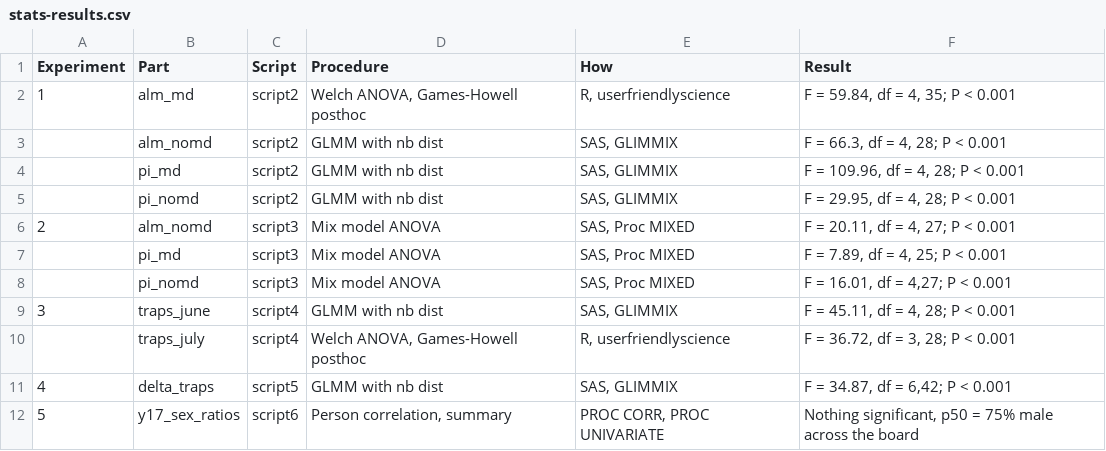
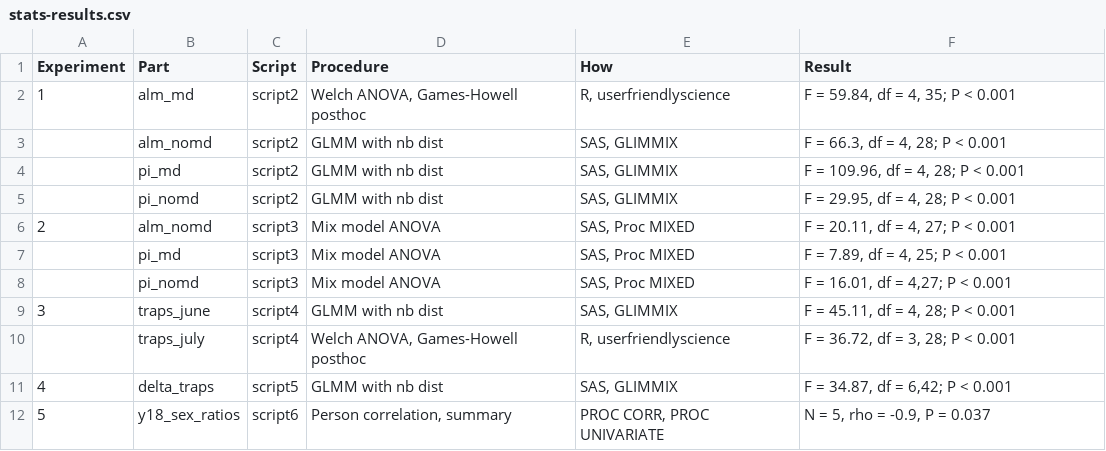
Before and after one commit to ChuckBV/ms-now-ppo-kairomone-2017-2yr, a CSV file: output/stats-results.csv, drawn as a sheet.

Commit message:
Moved forward analysis and summary of sex ratio

```diff
--- a/output/stats-results.csv
+++ b/output/stats-results.csv
@@ -11,2 +11,2 @@
 4,delta_traps,script5,GLMM with nb dist,"SAS, GLIMMIX","F = 34.87, df = 6,42; P < 0.001"
-5,y17_sex_ratios,script6,"Person correlation, summary","PROC CORR, PROC UNIVARIATE","Nothing significant, p50 = 75% male across the board"
+5,y18_sex_ratios,script6,"Person correlation, summary","PROC CORR, PROC UNIVARIATE","N = 5, rho = -0.9, P = 0.037"
```
Also changed, not shown: 11 other files.
